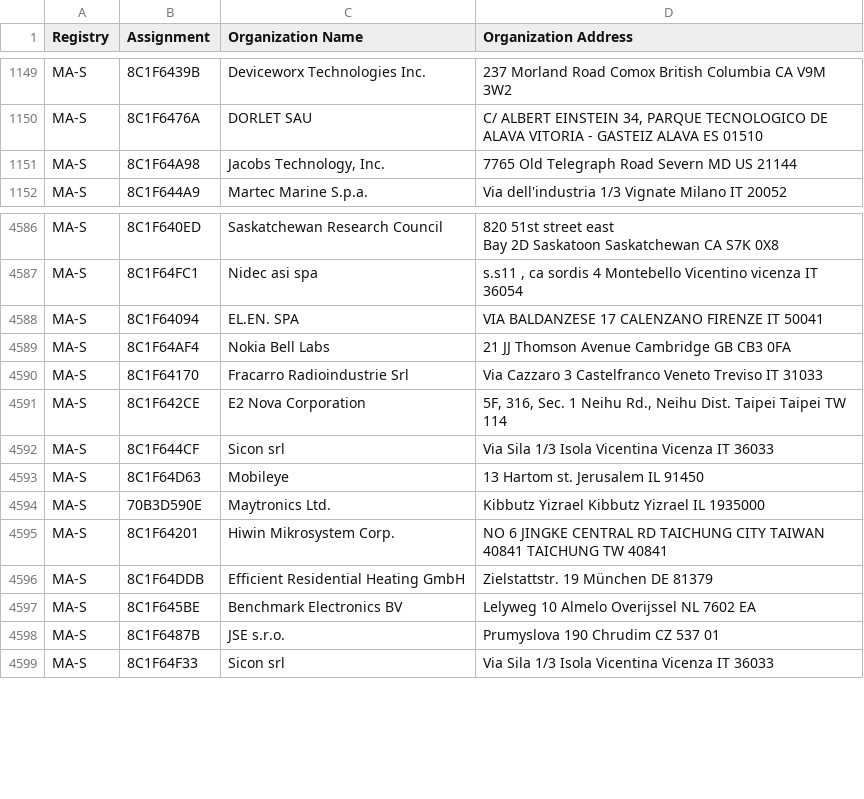
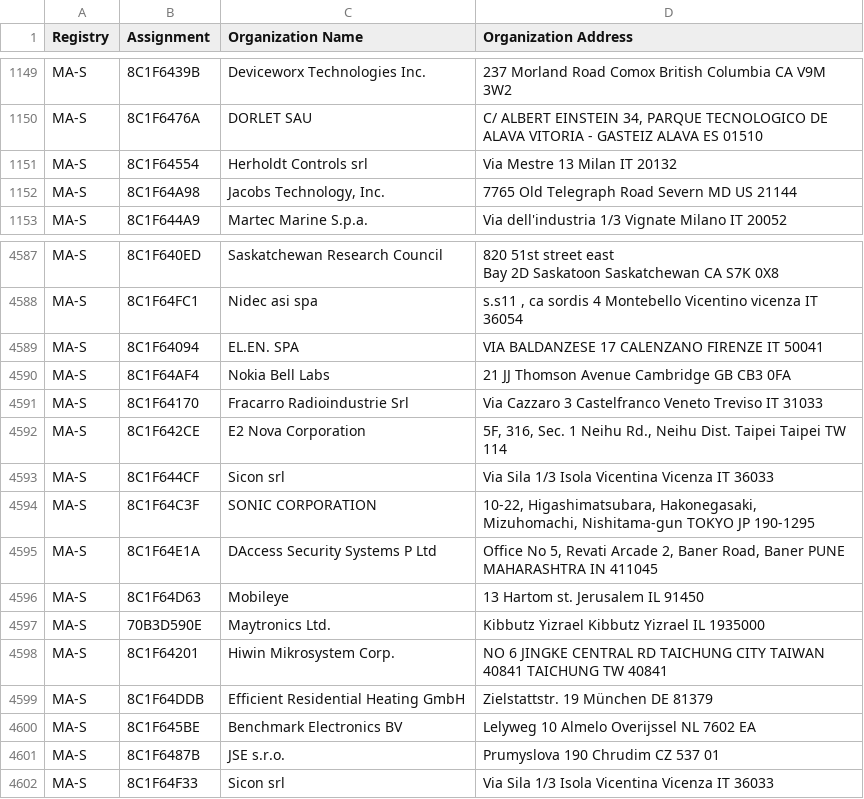
Before and after one commit to bedestall5/mac-tracker, a CSV file: data/ieee/oui36.csv, drawn as a sheet; only a part is shown, gaps mark what is left out.

```diff
--- a/data/ieee/oui36.csv
+++ b/data/ieee/oui36.csv
@@ -1169,2 +1169,3 @@ MA-S,8C1F6439B,Deviceworx Technologies Inc.,237 Morland Road Comox British Colum
 MA-S,8C1F6476A,DORLET SAU,"C/ ALBERT EINSTEIN 34, PARQUE TECNOLOGICO DE ALAVA VITORIA - GASTEIZ ALAVA ES 01510 "
+MA-S,8C1F64554,Herholdt Controls srl,Via Mestre 13 Milan  IT 20132
 MA-S,8C1F64A98,"Jacobs Technology, Inc.",7765 Old Telegraph Road Severn MD US 21144
@@ -4665,2 +4666,4 @@ MA-S,8C1F642CE,E2 Nova Corporation,"5F, 316, Sec. 1 Neihu Rd., Neihu Dist.  Taip
 MA-S,8C1F644CF,Sicon srl,Via Sila 1/3 Isola Vicentina Vicenza IT 36033
+MA-S,8C1F64C3F,SONIC CORPORATION,"10-22, Higashimatsubara, Hakonegasaki, Mizuhomachi, Nishitama-gun TOKYO  JP 190-1295 "
+MA-S,8C1F64E1A,DAccess Security Systems P Ltd,"Office No 5, Revati Arcade 2, Baner Road, Baner PUNE MAHARASHTRA IN 411045 "
 MA-S,8C1F64D63,Mobileye,13 Hartom st. Jerusalem  IL 91450
```
Also changed, not shown: data/ieee/mam.csv, 3 other files.
